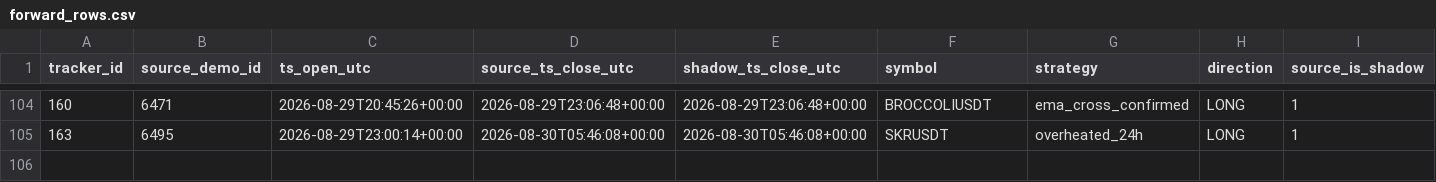
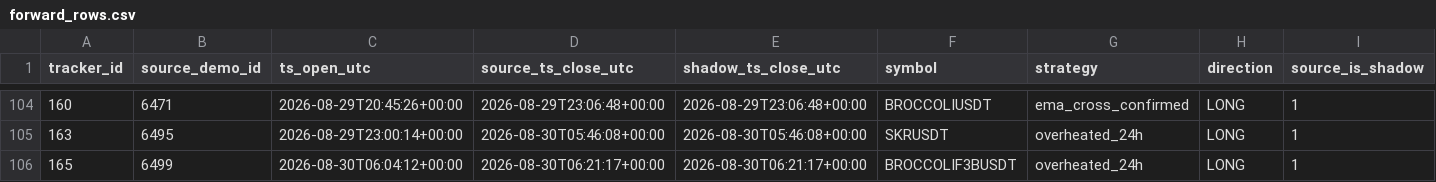
Before and after one commit to mamaligatudorjw-lang/Tv-bot, a CSV file: telegram-webhook-bot/outcome_trailing_shadow/forward_rows.csv, drawn as a sheet; only a part is shown, gaps mark what is left out; rows hold the shown columns only; the diff names each change by its address in the sheet, - before the commit and + after, or states it on an @@ line.

```diff
--- a/telegram-webhook-bot/outcome_trailing_shadow/forward_rows.csv
+++ b/telegram-webhook-bot/outcome_trailing_shadow/forward_rows.csv
+row 106: 165 | 6499 | 2026-08-30T06:04:12+00:00 | 2026-08-30T06:21:17+00:00 | 2026-08-30T06:21:17+00:00 | BROCCOLIF3BUSDT | overheated_24h | LONG | 1
```
Also changed, not shown: telegram-webhook-bot/outcome_trailing_shadow/forward_summary.csv, telegram-webhook-bot/outcome_trailing_shadow/paired_bootstrap.csv, 2 other files.
